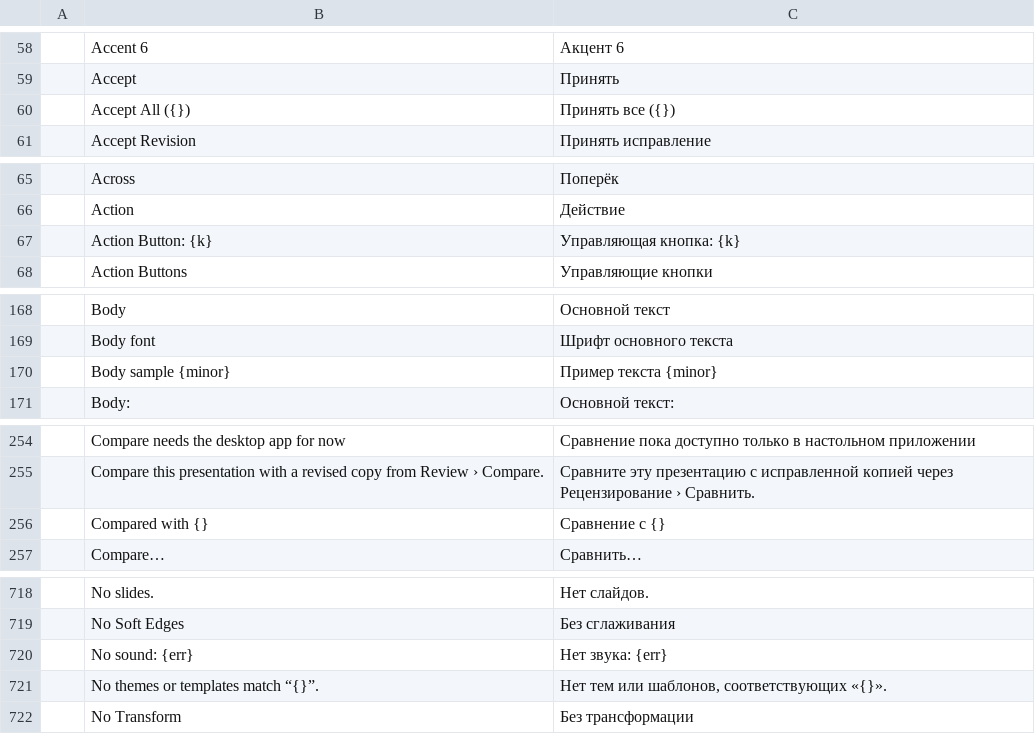
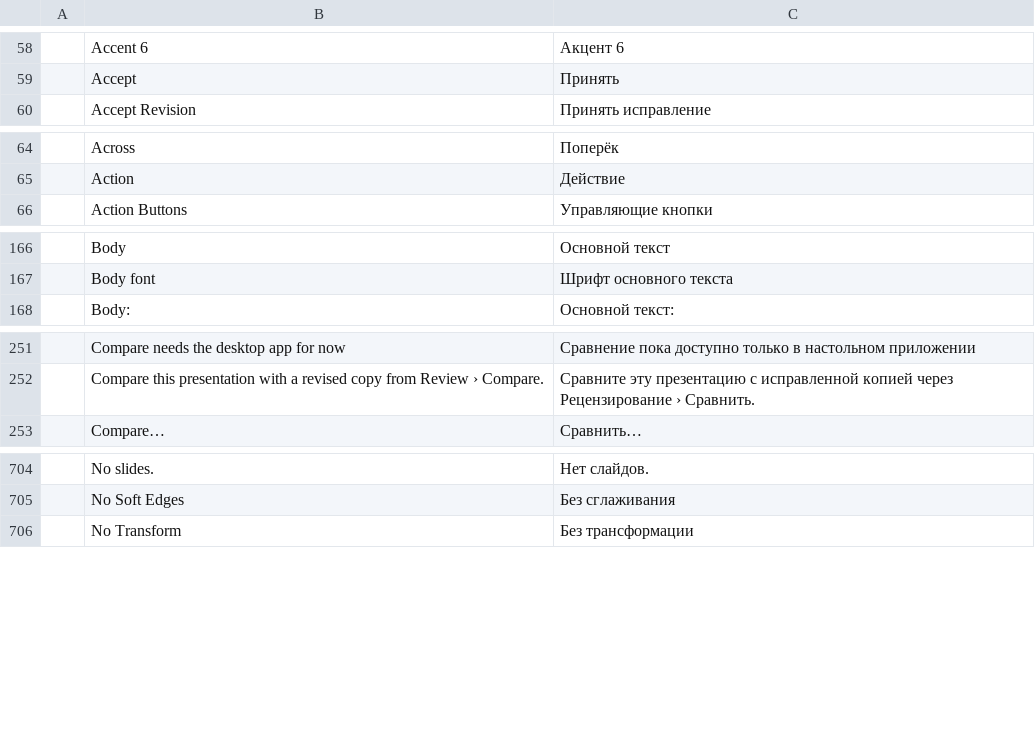
Before and after one commit to JaffarSk24/craft-i18n, a TSV file: locales/ru/deckcraft.tsv, drawn as a sheet; only a part is shown, gaps mark what is left out; the diff covers the shown part only; the diff names each change by its address in the sheet, - before the commit and + after, or states it on an @@ line.

Commit message:
ru: drop DeckCraft rows for text built with format!
36 rows matched strings that DeckCraft fills in with format! before any
lookup (status messages such as Saved {path} or Slide {} deleted, the
font samples, accessible names of timeline handles), so they could
never apply. They can come back if DeckCraft starts translating those
templates before filling them in.

```diff
--- a/locales/ru/deckcraft.tsv
+++ b/locales/ru/deckcraft.tsv
-row 60:  | Accept All ({}) | Принять все ({})
-row 67:  | Action Button: {k} | Управляющая кнопка: {k}
-row 170:  | Body sample {minor} | Пример текста {minor}
-row 256:  | Compared with {} | Сравнение с {}
-row 720:  | No sound: {err} | Нет звука: {err}
-row 721:  | No themes or templates match “{}”. | Нет тем или шаблонов, соответствующих «{}».
```
Also changed, not shown: 30 removed rows elsewhere in this file.
